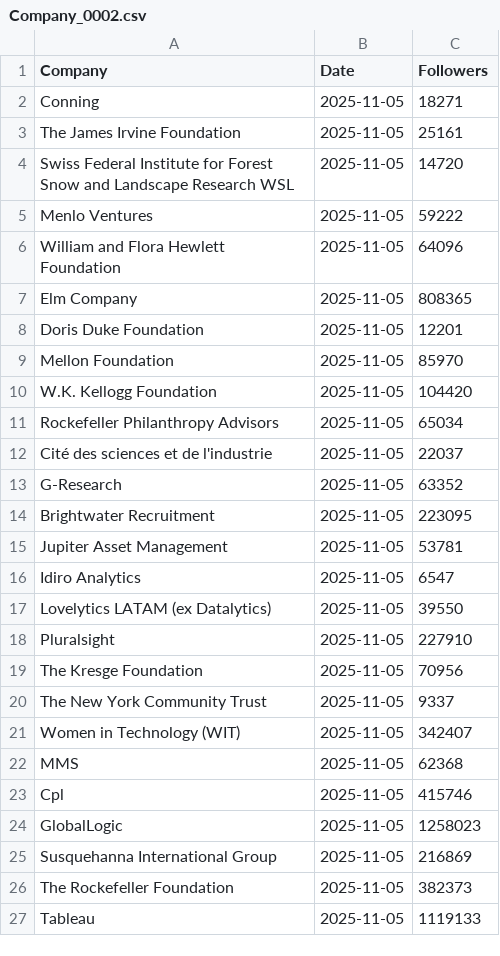
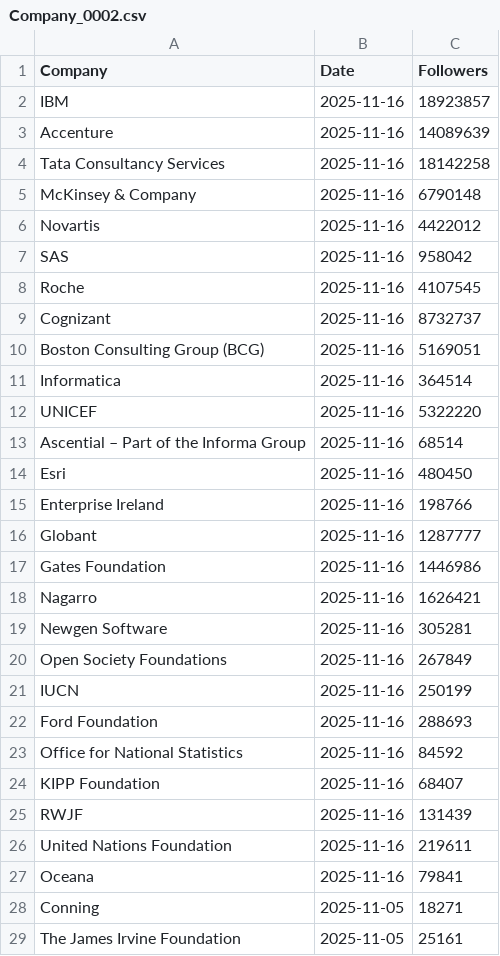
Before and after one commit to Joint-Operations-Working-Group/Social-Media-Analytics, a CSV file: Linkedin/Company_0002.csv, drawn as a sheet; only a part is shown; the shorter side is filled out with more unchanged rows.

Commit message:
Update Company_0002.csv

```diff
--- a/Linkedin/Company_0002.csv
+++ b/Linkedin/Company_0002.csv
@@ -1,2 +1,28 @@
 Company,Date,Followers
+IBM,2025-11-16,18923857
+Accenture,2025-11-16,14089639
+Tata Consultancy Services,2025-11-16,18142258
+McKinsey & Company,2025-11-16,6790148
+Novartis,2025-11-16,4422012
+SAS,2025-11-16,958042
+Roche,2025-11-16,4107545
+Cognizant,2025-11-16,8732737
+Boston Consulting Group (BCG),2025-11-16,5169051
+Informatica,2025-11-16,364514
+UNICEF,2025-11-16,5322220
+Ascential – Part of the Informa Group,2025-11-16,68514
+Esri,2025-11-16,480450
+Enterprise Ireland,2025-11-16,198766
+Globant,2025-11-16,1287777
+Gates Foundation,2025-11-16,1446986
+Nagarro,2025-11-16,1626421
+Newgen Software,2025-11-16,305281
+Open Society Foundations,2025-11-16,267849
+IUCN,2025-11-16,250199
+Ford Foundation,2025-11-16,288693
+Office for National Statistics,2025-11-16,84592
+KIPP Foundation,2025-11-16,68407
+RWJF,2025-11-16,131439
+United Nations Foundation,2025-11-16,219611
+Oceana,2025-11-16,79841
 Conning,2025-11-05,18271
```
